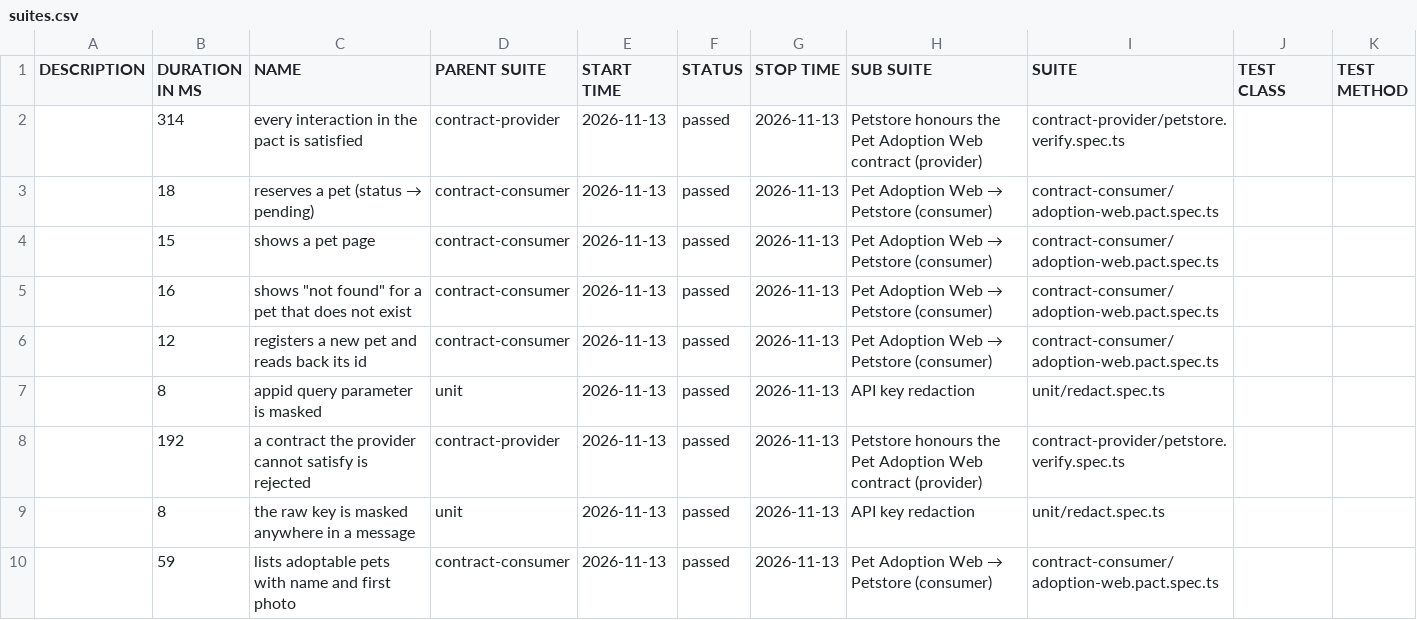
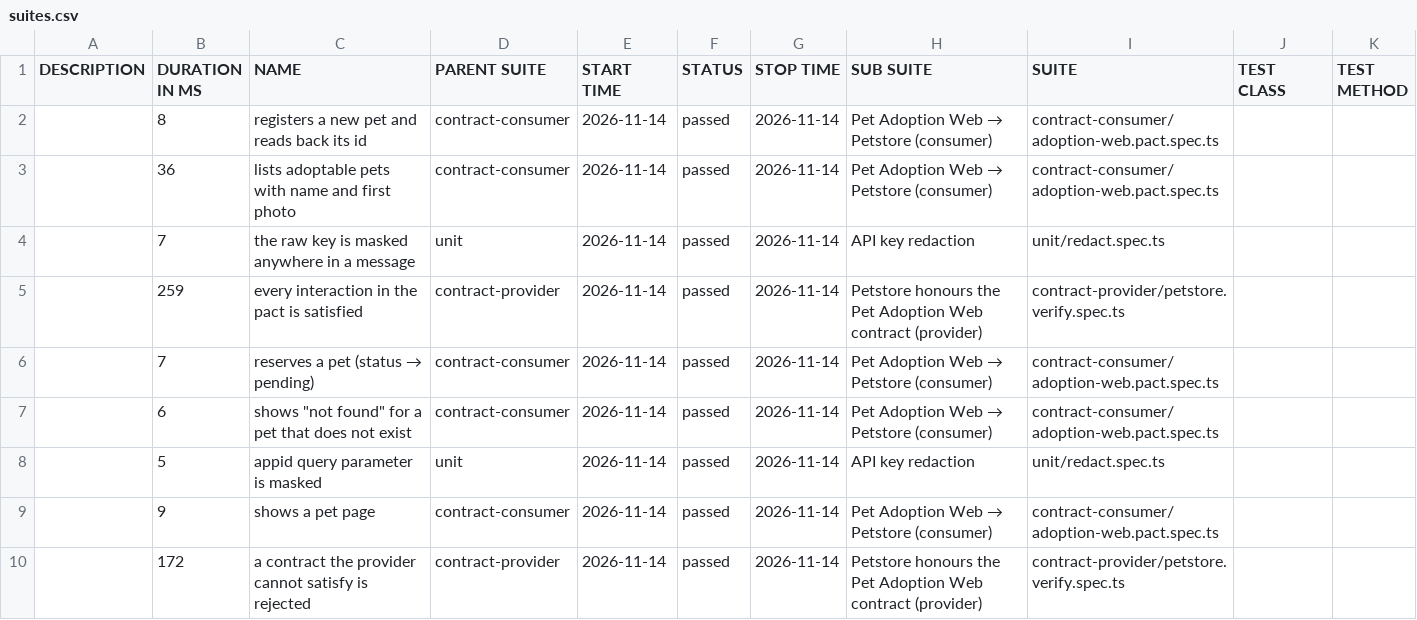
Before and after one commit to NailKarimov/contract-testing-lab, a CSV file: data/suites.csv, drawn as a sheet.

```diff
--- a/data/suites.csv
+++ b/data/suites.csv
@@ -1,10 +1,10 @@
 "DESCRIPTION","DURATION IN MS","NAME","PARENT SUITE","START TIME","STATUS","STOP TIME","SUB SUITE","SUITE","TEST CLASS","TEST METHOD"
-"","314","every interaction in the pact is satisfied","contract-provider","2026-11-13","passed","2026-11-13","Petstore honours the Pet Adoption Web contract (provider)","contract-provider/petstore.verify.spec.ts","",""
-"","18","reserves a pet (status → pending)","contract-consumer","2026-11-13","passed","2026-11-13","Pet Adoption Web → Petstore (consumer)","contract-consumer/adoption-web.pact.spec.ts","",""
-"","15","shows a pet page","contract-consumer","2026-11-13","passed","2026-11-13","Pet Adoption Web → Petstore (consumer)","contract-consumer/adoption-web.pact.spec.ts","",""
-"","16","shows ""not found"" for a pet that does not exist","contract-consumer","2026-11-13","passed","2026-11-13","Pet Adoption Web → Petstore (consumer)","contract-consumer/adoption-web.pact.spec.ts","",""
-"","12","registers a new pet and reads back its id","contract-consumer","2026-11-13","passed","2026-11-13","Pet Adoption Web → Petstore (consumer)","contract-consumer/adoption-web.pact.spec.ts","",""
-"","8","appid query parameter is masked","unit","2026-11-13","passed","2026-11-13","API key redaction","unit/redact.spec.ts","",""
-"","192","a contract the provider cannot satisfy is rejected","contract-provider","2026-11-13","passed","2026-11-13","Petstore honours the Pet Adoption Web contract (provider)","contract-provider/petstore.verify.spec.ts","",""
-"","8","the raw key is masked anywhere in a message","unit","2026-11-13","passed","2026-11-13","API key redaction","unit/redact.spec.ts","",""
-"","59","lists adoptable pets with name and first photo","contract-consumer","2026-11-13","passed","2026-11-13","Pet Adoption Web → Petstore (consumer)","contract-consumer/adoption-web.pact.spec.ts","",""
+"","8","registers a new pet and reads back its id","contract-consumer","2026-11-14","passed","2026-11-14","Pet Adoption Web → Petstore (consumer)","contract-consumer/adoption-web.pact.spec.ts","",""
+"","36","lists adoptable pets with name and first photo","contract-consumer","2026-11-14","passed","2026-11-14","Pet Adoption Web → Petstore (consumer)","contract-consumer/adoption-web.pact.spec.ts","",""
+"","7","the raw key is masked anywhere in a message","unit","2026-11-14","passed","2026-11-14","API key redaction","unit/redact.spec.ts","",""
+"","259","every interaction in the pact is satisfied","contract-provider","2026-11-14","passed","2026-11-14","Petstore honours the Pet Adoption Web contract (provider)","contract-provider/petstore.verify.spec.ts","",""
+"","7","reserves a pet (status → pending)","contract-consumer","2026-11-14","passed","2026-11-14","Pet Adoption Web → Petstore (consumer)","contract-consumer/adoption-web.pact.spec.ts","",""
+"","6","shows ""not found"" for a pet that does not exist","contract-consumer","2026-11-14","passed","2026-11-14","Pet Adoption Web → Petstore (consumer)","contract-consumer/adoption-web.pact.spec.ts","",""
+"","5","appid query parameter is masked","unit","2026-11-14","passed","2026-11-14","API key redaction","unit/redact.spec.ts","",""
+"","9","shows a pet page","contract-consumer","2026-11-14","passed","2026-11-14","Pet Adoption Web → Petstore (consumer)","contract-consumer/adoption-web.pact.spec.ts","",""
+"","172","a contract the provider cannot satisfy is rejected","contract-provider","2026-11-14","passed","2026-11-14","Petstore honours the Pet Adoption Web contract (provider)","contract-provider/petstore.verify.spec.ts","",""
```
Also changed, not shown: 37 other files.
